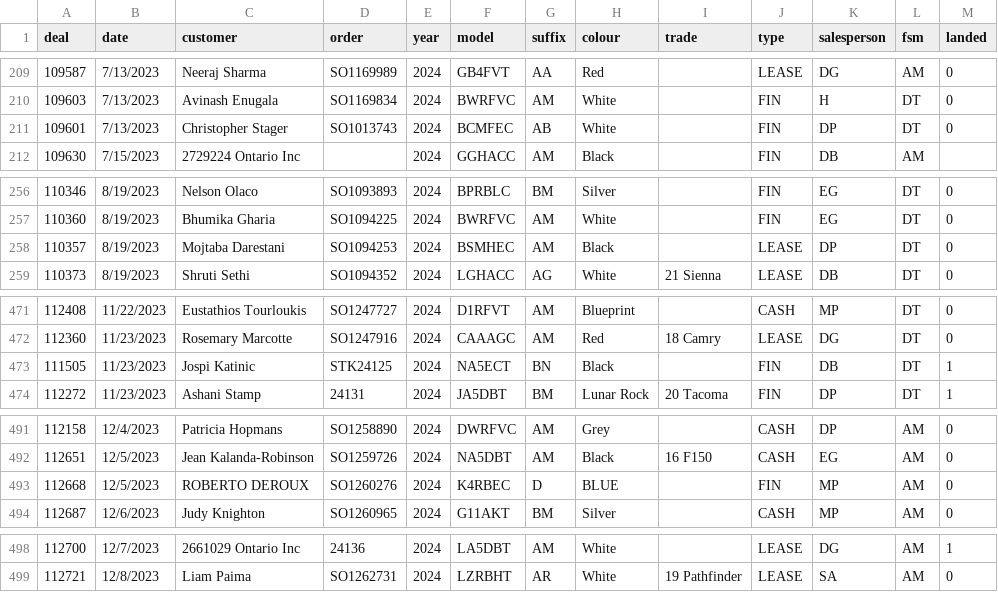
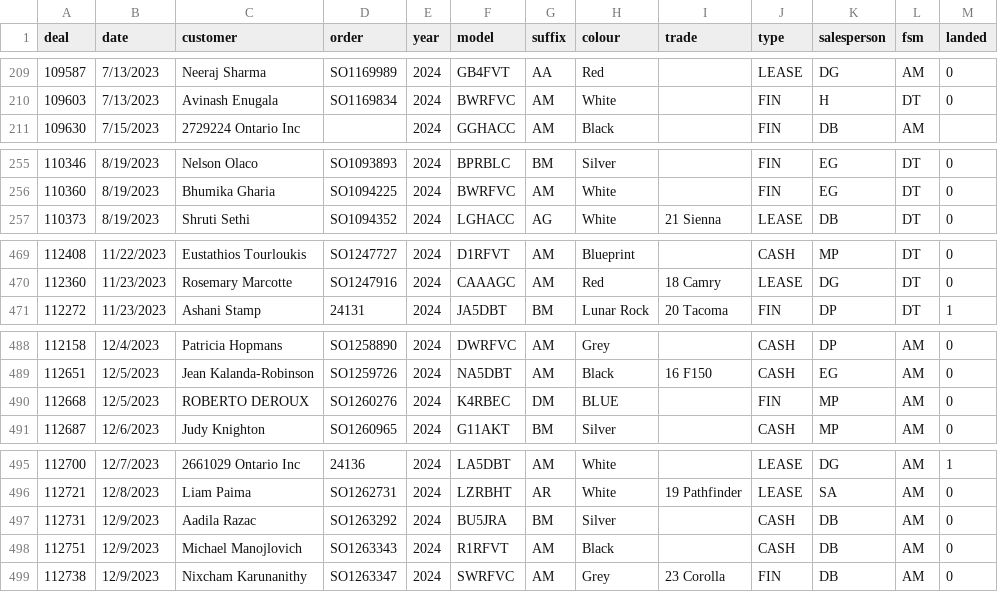
Before and after one commit to harinderlabana/eta-buddy-dev, a CSV file: public/OrderData.csv, drawn as a sheet; only a part is shown, gaps mark what is left out.

```diff
--- a/public/OrderData.csv
+++ b/public/OrderData.csv
@@ -210,3 +210,2 @@
 "109603","7/13/2023","Avinash Enugala","SO1169834","2024","BWRFVC","AM","White",,"FIN","H","DT","0"
-"109601","7/13/2023","Christopher Stager","SO1013743","2024","BCMFEC","AB","White",,"FIN","DP","DT","0"
 "109630","7/15/2023","2729224 Ontario Inc",,"2024","GGHACC","AM","Black",,"FIN","DB","AM",
@@ -257,3 +256,2 @@
 "110360","8/19/2023","Bhumika Gharia","SO1094225","2024","BWRFVC","AM","White",,"FIN","EG","DT","0"
-"110357","8/19/2023","Mojtaba Darestani","SO1094253","2024","BSMHEC","AM","Black",,"LEASE","DP","DT","0"
 "110373","8/19/2023","Shruti Sethi","SO1094352","2024","LGHACC","AG","White","21 Sienna","LEASE","DB","DT","0"
@@ -472,3 +470,2 @@
 "112360","11/23/2023","Rosemary Marcotte","SO1247916","2024","CAAAGC","AM","Red","18 Camry","LEASE","DG","DT","0"
-"111505","11/23/2023","Jospi Katinic","STK24125","2024","NA5ECT","BN","Black",,"FIN","DB","DT","1"
 "112272","11/23/2023","Ashani Stamp","24131","2024","JA5DBT","BM","Lunar Rock","20 Tacoma","FIN","DP","DT","1"
@@ -492,3 +489,3 @@
 "112651","12/5/2023","Jean Kalanda-Robinson","SO1259726","2024","NA5DBT","AM","Black","16 F150","CASH","EG","AM","0"
-"112668","12/5/2023","ROBERTO DEROUX","SO1260276","2024","K4RBEC","D","BLUE",,"FIN","MP","AM","0"
+"112668","12/5/2023","ROBERTO DEROUX","SO1260276","2024","K4RBEC","DM","BLUE",,"FIN","MP","AM","0"
 "112687","12/6/2023","Judy Knighton","SO1260965","2024","G11AKT","BM","Silver",,"CASH","MP","AM","0"
@@ -499 +496,4 @@
 "112721","12/8/2023","Liam Paima","SO1262731","2024","LZRBHT","AR","White","19 Pathfinder","LEASE","SA","AM","0"
+"112731","12/9/2023","Aadila Razac","SO1263292","2024","BU5JRA","BM","Silver",,"CASH","DB","AM","0"
+"112751","12/9/2023","Michael Manojlovich","SO1263343","2024","R1RFVT","AM","Black",,"CASH","DB","AM","0"
+"112738","12/9/2023","Nixcham Karunanithy","SO1263347","2024","SWRFVC","AM","Grey","23 Corolla","FIN","DB","AM","0"
```
Also changed, not shown: public/VehicleDetailsReport.csv, 11 other files.
